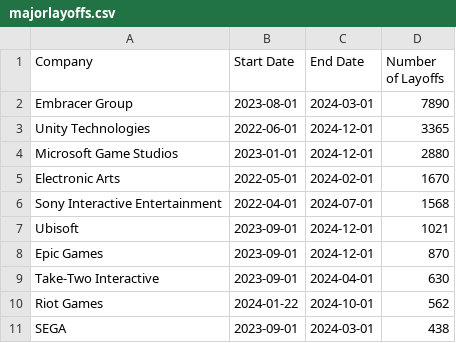
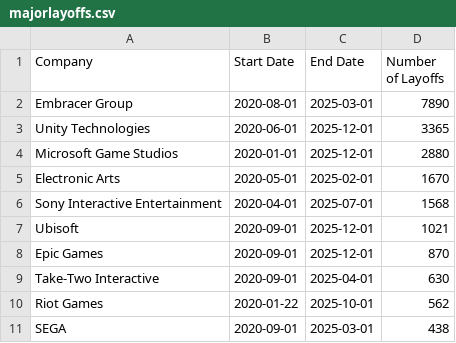
Before and after one commit to tg329/videogames, a CSV file: datasets/majorlayoffs.csv, drawn as a sheet.

Commit message:
fixed data format of layoff information

```diff
--- a/datasets/majorlayoffs.csv
+++ b/datasets/majorlayoffs.csv
@@ -1,11 +1,11 @@
 Company,Start Date,End Date,Number of Layoffs
-Embracer Group,2023-08-01,2024-03-01,7890
-Unity Technologies,2022-06-01,2024-12-01,3365
-Microsoft Game Studios,2023-01-01,2024-12-01,2880
-Electronic Arts,2022-05-01,2024-02-01,1670
-Sony Interactive Entertainment,2022-04-01,2024-07-01,1568
-Ubisoft,2023-09-01,2024-12-01,1021
-Epic Games,2023-09-01,2024-12-01,870
-Take-Two Interactive,2023-09-01,2024-04-01,630
-Riot Games,2024-01-22,2024-10-01,562
-SEGA,2023-09-01,2024-03-01,438
+Embracer Group,2020-08-01,2025-03-01,7890
+Unity Technologies,2020-06-01,2025-12-01,3365
+Microsoft Game Studios,2020-01-01,2025-12-01,2880
+Electronic Arts,2020-05-01,2025-02-01,1670
+Sony Interactive Entertainment,2020-04-01,2025-07-01,1568
+Ubisoft,2020-09-01,2025-12-01,1021
+Epic Games,2020-09-01,2025-12-01,870
+Take-Two Interactive,2020-09-01,2025-04-01,630
+Riot Games,2020-01-22,2025-10-01,562
+SEGA,2020-09-01,2025-03-01,438
```
